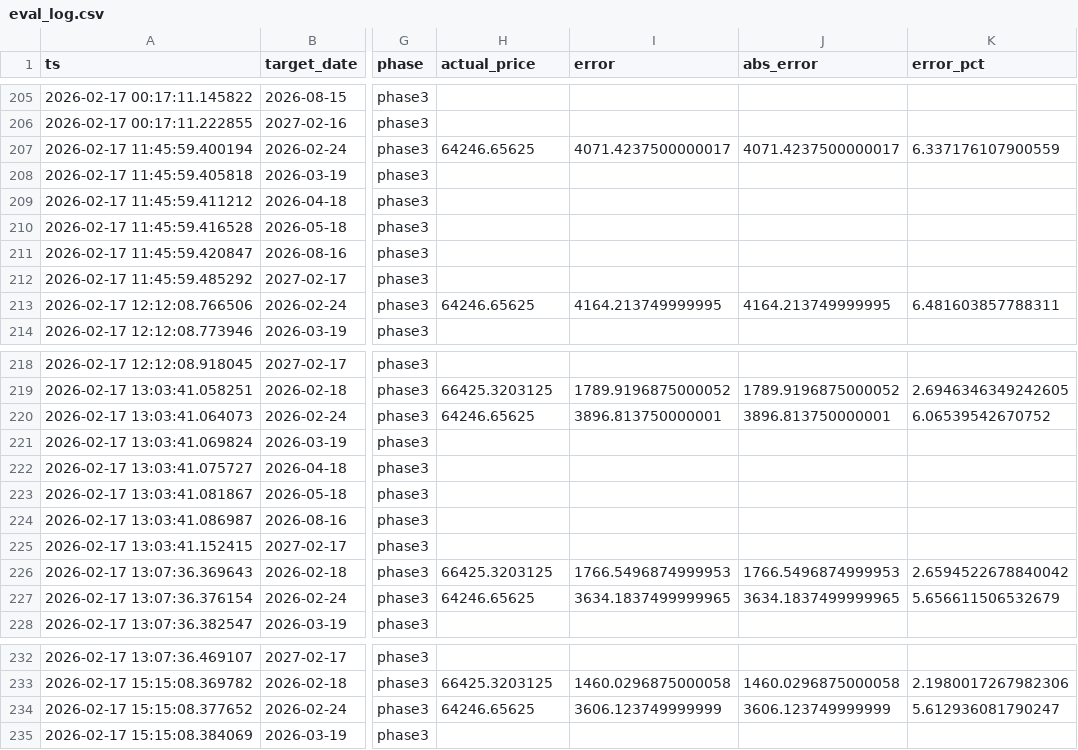
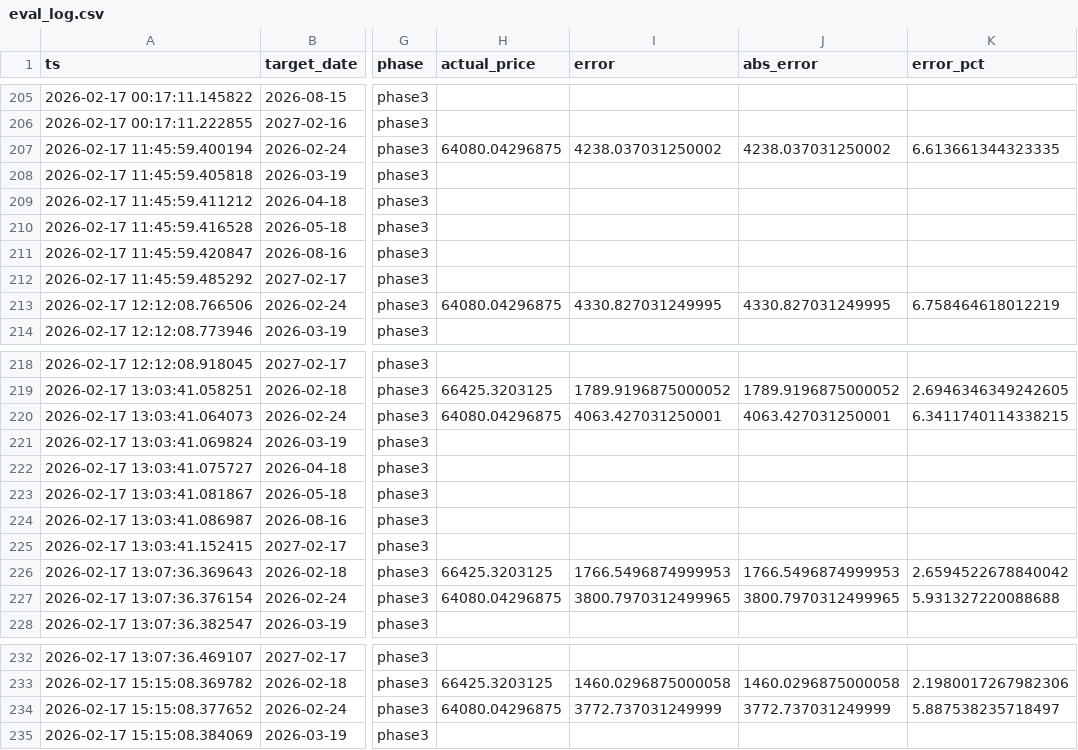
Before and after one commit to mooja4870-cyber/btc_forecast, a CSV file: data/logs/eval_log.csv, drawn as a sheet; only a part is shown, gaps mark what is left out; the diff covers the shown part only; the diff names each change by its address in the sheet, - before the commit and + after, or states it on an @@ line.

```diff
--- a/data/logs/eval_log.csv
+++ b/data/logs/eval_log.csv
-H207 (actual_price): 64246.65625
+H207 (actual_price): 64080.04296875
-I207 (error): 4071.4237500000017
+I207 (error): 4238.037031250002
-J207 (abs_error): 4071.4237500000017
+J207 (abs_error): 4238.037031250002
-K207 (error_pct): 6.337176107900559
+K207 (error_pct): 6.613661344323335
-H213 (actual_price): 64246.65625
+H213 (actual_price): 64080.04296875
-I213 (error): 4164.213749999995
+I213 (error): 4330.827031249995
-J213 (abs_error): 4164.213749999995
+J213 (abs_error): 4330.827031249995
-K213 (error_pct): 6.481603857788311
+K213 (error_pct): 6.758464618012219
-H220 (actual_price): 64246.65625
+H220 (actual_price): 64080.04296875
-I220 (error): 3896.813750000001
+I220 (error): 4063.427031250001
-J220 (abs_error): 3896.813750000001
+J220 (abs_error): 4063.427031250001
-K220 (error_pct): 6.06539542670752
+K220 (error_pct): 6.3411740114338215
-H227 (actual_price): 64246.65625
+H227 (actual_price): 64080.04296875
-I227 (error): 3634.1837499999965
+I227 (error): 3800.7970312499965
-J227 (abs_error): 3634.1837499999965
+J227 (abs_error): 3800.7970312499965
-K227 (error_pct): 5.656611506532679
+K227 (error_pct): 5.931327220088688
-H234 (actual_price): 64246.65625
+H234 (actual_price): 64080.04296875
-I234 (error): 3606.123749999999
+I234 (error): 3772.737031249999
-J234 (abs_error): 3606.123749999999
+J234 (abs_error): 3772.737031249999
-K234 (error_pct): 5.612936081790247
+K234 (error_pct): 5.887538235718497
```
Also changed, not shown: 48 edited cells elsewhere in this file, data/raw/yfinance_data.csv, 40 other files.
